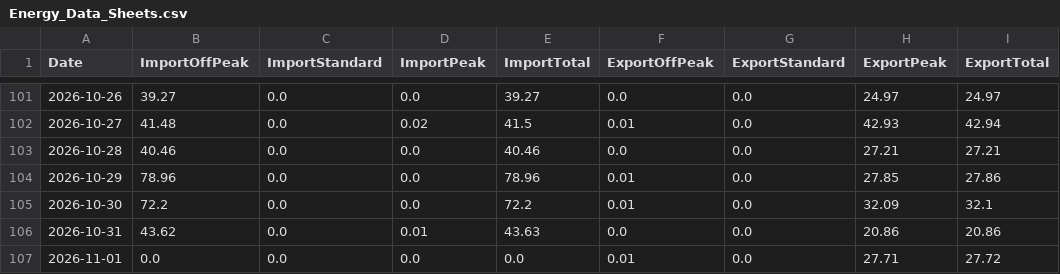
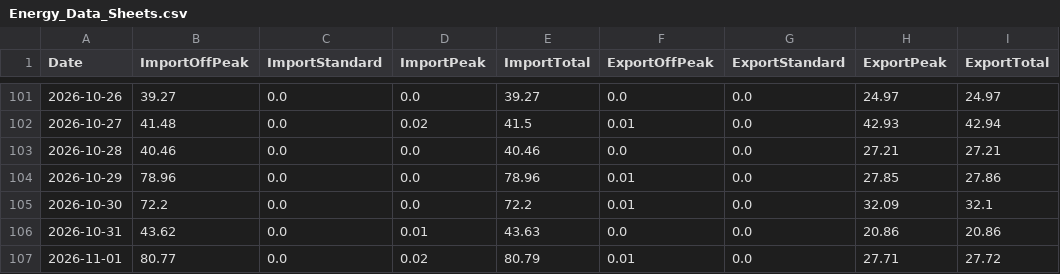
Before and after one commit to Alan-K/public-csv, a CSV file: Energy_Data_Sheets.csv, drawn as a sheet; only a part is shown, gaps mark what is left out.

```diff
--- a/Energy_Data_Sheets.csv
+++ b/Energy_Data_Sheets.csv
@@ -106,2 +106,2 @@ Date,ImportOffPeak,ImportStandard,ImportPeak,ImportTotal,ExportOffPeak,ExportSta
 2026-10-31,43.62,0.0,0.01,43.63,0.0,0.0,20.86,20.86
-2026-11-01,0.0,0.0,0.0,0.0,0.01,0.0,27.71,27.72
+2026-11-01,80.77,0.0,0.02,80.79,0.01,0.0,27.71,27.72
```
